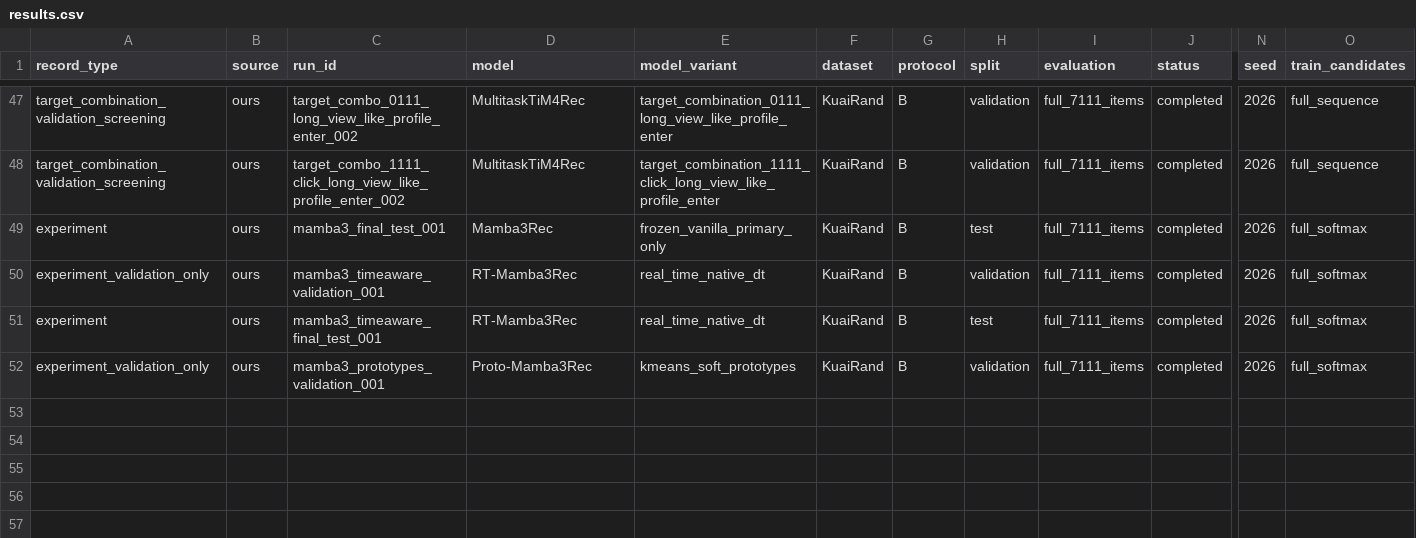
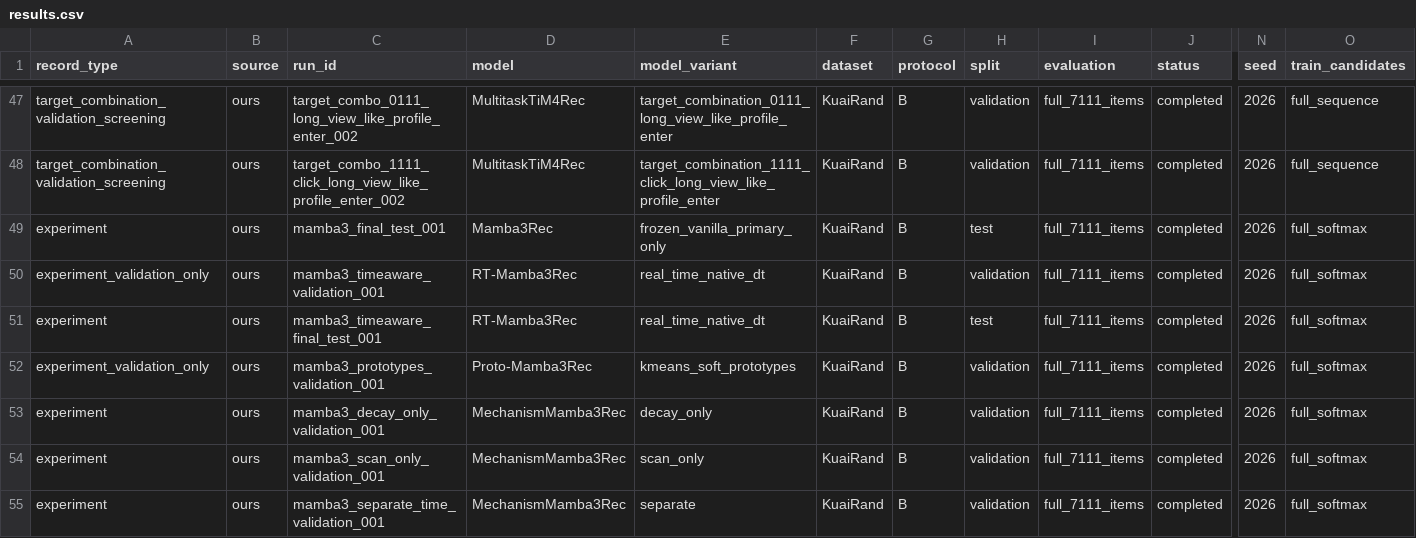
Before and after one commit to berdov/diplom, a CSV file: experiments/results.csv, drawn as a sheet; only a part is shown, gaps mark what is left out; rows hold the shown columns only; the diff names each change by its address in the sheet, - before the commit and + after, or states it on an @@ line.

Commit message:
docs: report temporal mechanisms and qualify published benchmark comparisons

```diff
--- a/experiments/results.csv
+++ b/experiments/results.csv
+row 53: experiment | ours | mamba3_decay_only_validation_001 | MechanismMamba3Rec | decay_only | KuaiRand | B | validation | full_7111_items | completed | 2026 | full_softmax
+row 54: experiment | ours | mamba3_scan_only_validation_001 | MechanismMamba3Rec | scan_only | KuaiRand | B | validation | full_7111_items | completed | 2026 | full_softmax
+row 55: experiment | ours | mamba3_separate_time_validation_001 | MechanismMamba3Rec | separate | KuaiRand | B | validation | full_7111_items | completed | 2026 | full_softmax
```
Also changed, not shown: 14 other files.
